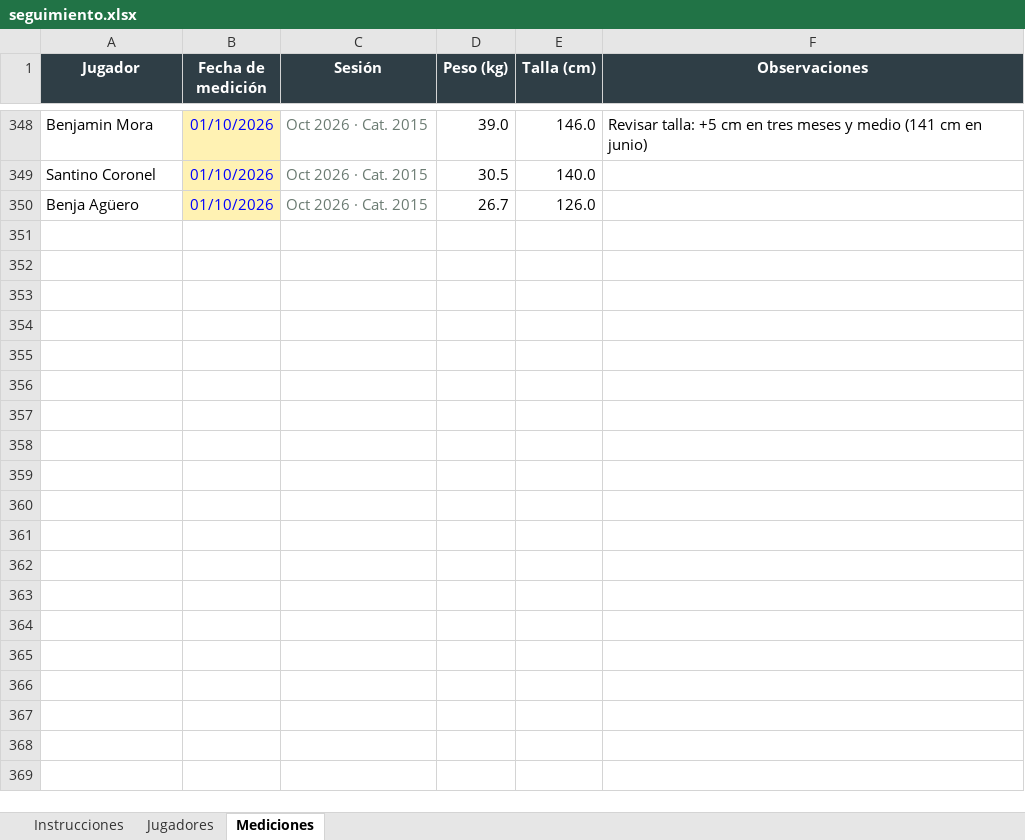
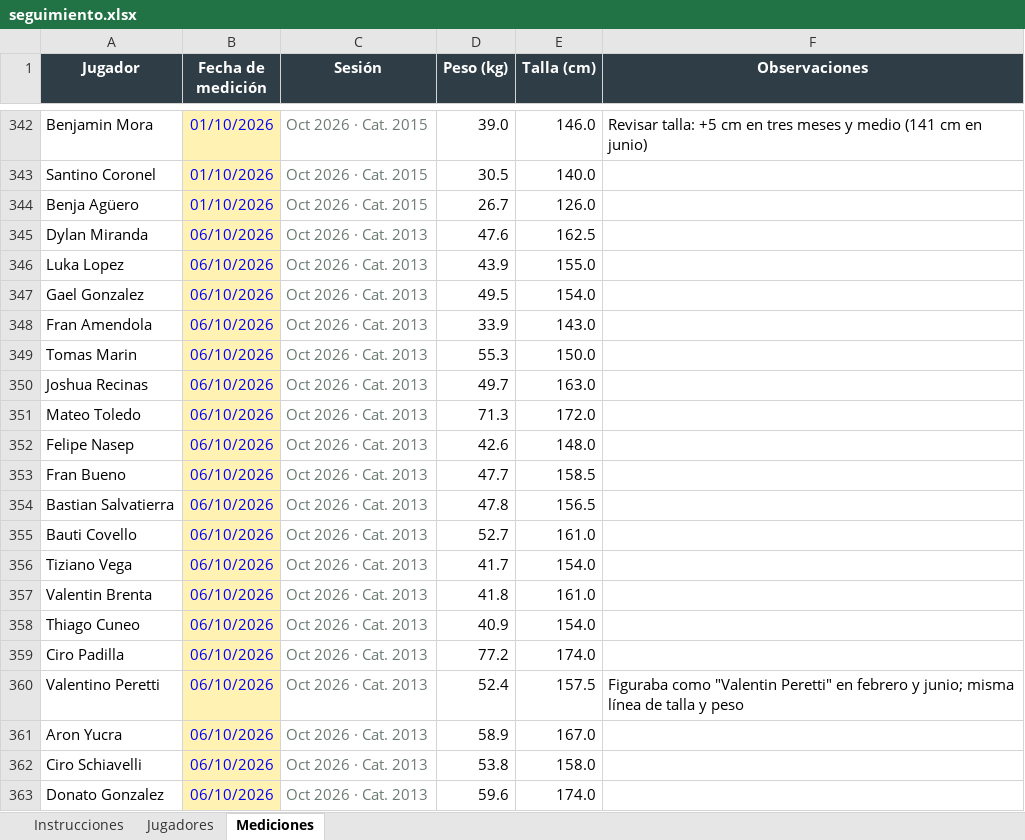
Before and after one commit to LIC-Santagada/Riestra-Infantiles, an Excel workbook: archivos/seguimiento.xlsx, sheet Mediciones, drawn as a sheet; only a part is shown, gaps mark what is left out; values as stored, in another font and other column widths than the file's, no borders; the diff covers the shown part only; the diff names each change by its address in the sheet, - before the commit and + after, or states it on an @@ line.

Commit message:
Add files via upload

```diff
--- a/archivos/seguimiento.xlsx (sheet Mediciones)
+++ b/archivos/seguimiento.xlsx (sheet Mediciones)
+row 345: Dylan Miranda | 06/10/2026 | Oct 2026 · Cat. 2013 | 47.6 | 162.5
+row 346: Luka Lopez | 06/10/2026 | Oct 2026 · Cat. 2013 | 43.9 | 155.0
+row 347: Gael Gonzalez | 06/10/2026 | Oct 2026 · Cat. 2013 | 49.5 | 154.0
+row 348: Fran Amendola | 06/10/2026 | Oct 2026 · Cat. 2013 | 33.9 | 143.0
+row 349: Tomas Marin | 06/10/2026 | Oct 2026 · Cat. 2013 | 55.3 | 150.0
+row 350: Joshua Recinas | 06/10/2026 | Oct 2026 · Cat. 2013 | 49.7 | 163.0
+row 351: Mateo Toledo | 06/10/2026 | Oct 2026 · Cat. 2013 | 71.3 | 172.0
+row 352: Felipe Nasep | 06/10/2026 | Oct 2026 · Cat. 2013 | 42.6 | 148.0
+row 353: Fran Bueno | 06/10/2026 | Oct 2026 · Cat. 2013 | 47.7 | 158.5
+row 354: Bastian Salvatierra | 06/10/2026 | Oct 2026 · Cat. 2013 | 47.8 | 156.5
+row 355: Bauti Covello | 06/10/2026 | Oct 2026 · Cat. 2013 | 52.7 | 161.0
+row 356: Tiziano Vega | 06/10/2026 | Oct 2026 · Cat. 2013 | 41.7 | 154.0
+row 357: Valentin Brenta | 06/10/2026 | Oct 2026 · Cat. 2013 | 41.8 | 161.0
+row 358: Thiago Cuneo | 06/10/2026 | Oct 2026 · Cat. 2013 | 40.9 | 154.0
+row 359: Ciro Padilla | 06/10/2026 | Oct 2026 · Cat. 2013 | 77.2 | 174.0
+row 360: Valentino Peretti | 06/10/2026 | Oct 2026 · Cat. 2013 | 52.4 | 157.5 | Figuraba como "Valentin Peretti" en febrero y junio; misma línea de talla y peso
+row 361: Aron Yucra | 06/10/2026 | Oct 2026 · Cat. 2013 | 58.9 | 167.0
+row 362: Ciro Schiavelli | 06/10/2026 | Oct 2026 · Cat. 2013 | 53.8 | 158.0
+row 363: Donato Gonzalez | 06/10/2026 | Oct 2026 · Cat. 2013 | 59.6 | 174.0
```
Also changed, not shown: 17 added rows, 6 removed rows and 79 edited cells elsewhere in this sheet, sheet Jugadores, sheet Instrucciones.
